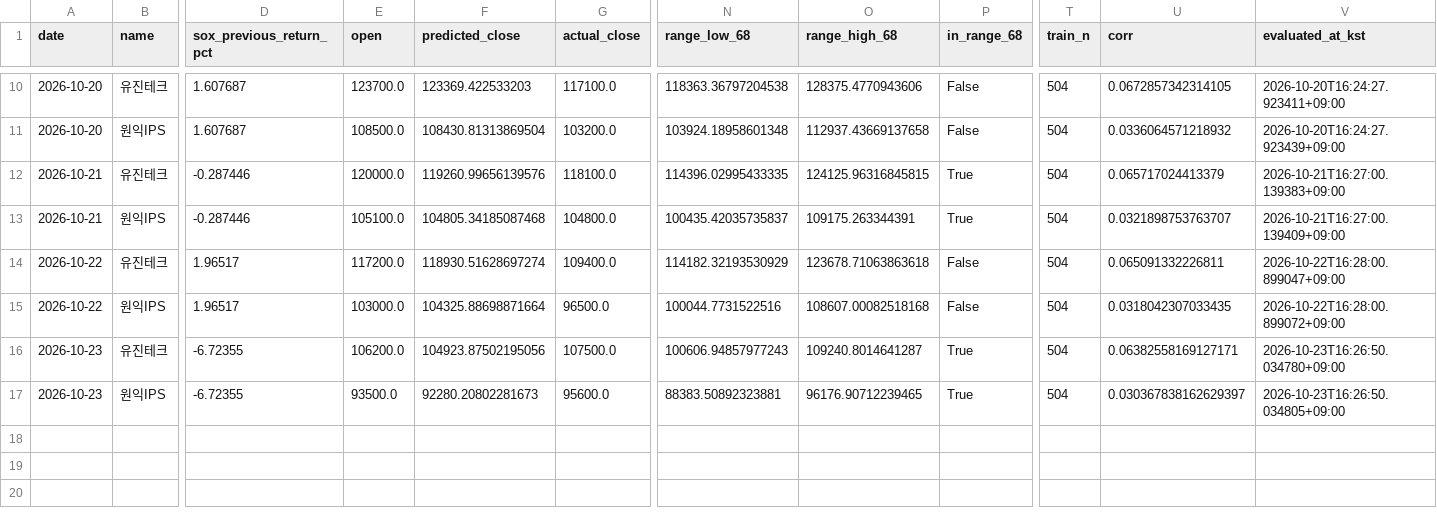
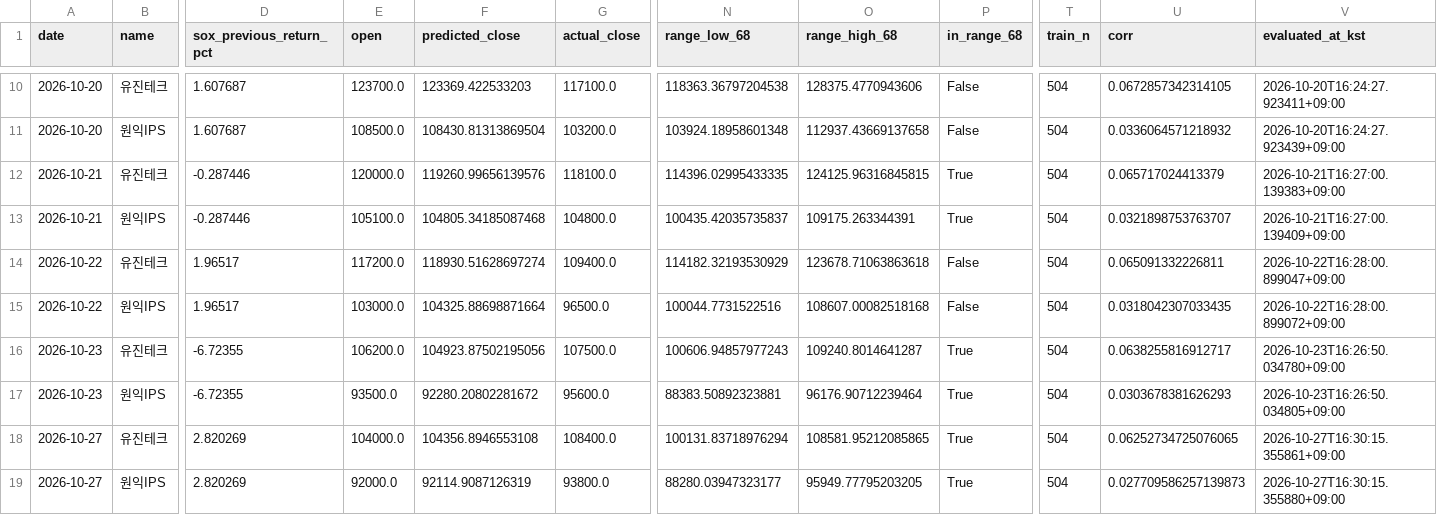
Before and after one commit to dongilkim888-gif/sox-morning-alert, a CSV file: evaluation/daily_evaluation.csv, drawn as a sheet; only a part is shown, gaps mark what is left out; rows hold the shown columns only; the diff names each change by its address in the sheet, - before the commit and + after, or states it on an @@ line.

```diff
--- a/evaluation/daily_evaluation.csv
+++ b/evaluation/daily_evaluation.csv
-U16 (corr): 0.06382558169127171
+U16 (corr): 0.0638255816912717
-F17 (predicted_close): 92280.20802281673
+F17 (predicted_close): 92280.20802281672
-O17 (range_high_68): 96176.90712239465
+O17 (range_high_68): 96176.90712239464
-U17 (corr): 0.030367838162629397
+U17 (corr): 0.0303678381626293
+row 18: 2026-10-27 | 유진테크 | 2.820269 | 104000.0 | 104356.8946553108 | 108400.0 | 100131.83718976294 | 108581.95212085865 | True | 504 | 0.06252734725076065 | 2026-10-27T16:30:15.355861+09:00
+row 19: 2026-10-27 | 원익IPS | 2.820269 | 92000.0 | 92114.9087126319 | 93800.0 | 88280.03947323177 | 95949.77795203205 | True | 504 | 0.027709586257139873 | 2026-10-27T16:30:15.355880+09:00
```
Also changed, not shown: 1 other file.
